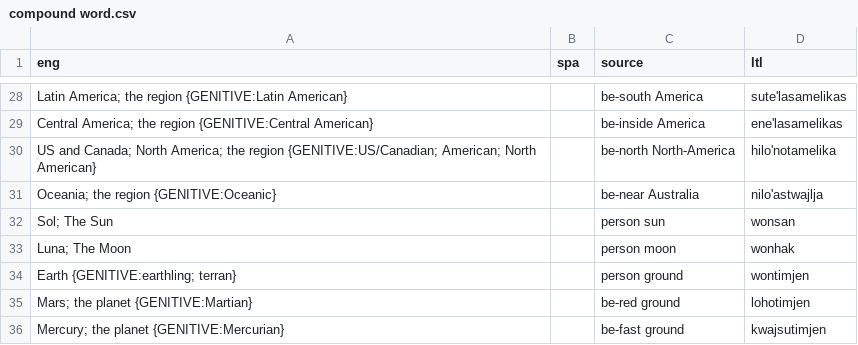
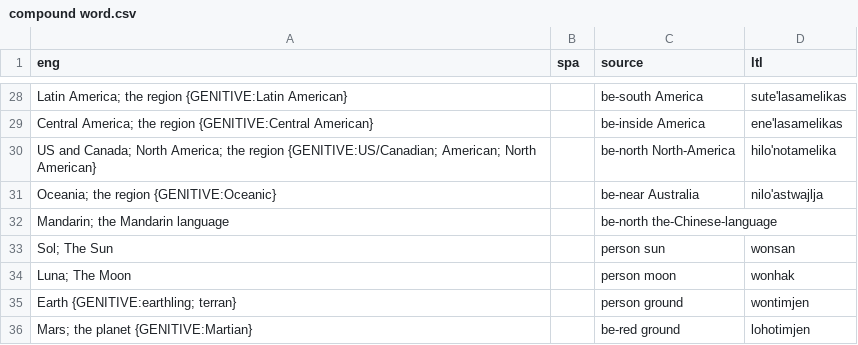
Before and after one commit to jkunimune/Djastiz, a CSV file: src/words/compound word.csv, drawn as a sheet; only a part is shown, gaps mark what is left out; the shorter side is filled out with more unchanged rows; the diff names each change by its address in the sheet, - before the commit and + after, or states it on an @@ line.

```diff
--- a/src/words/compound word.csv
+++ b/src/words/compound word.csv
+row 32: Mandarin; the Mandarin language |  | be-north the-Chinese-language
```
Also changed, not shown: src/words/loanword.csv, src/words/verb.csv, 1 other file.
